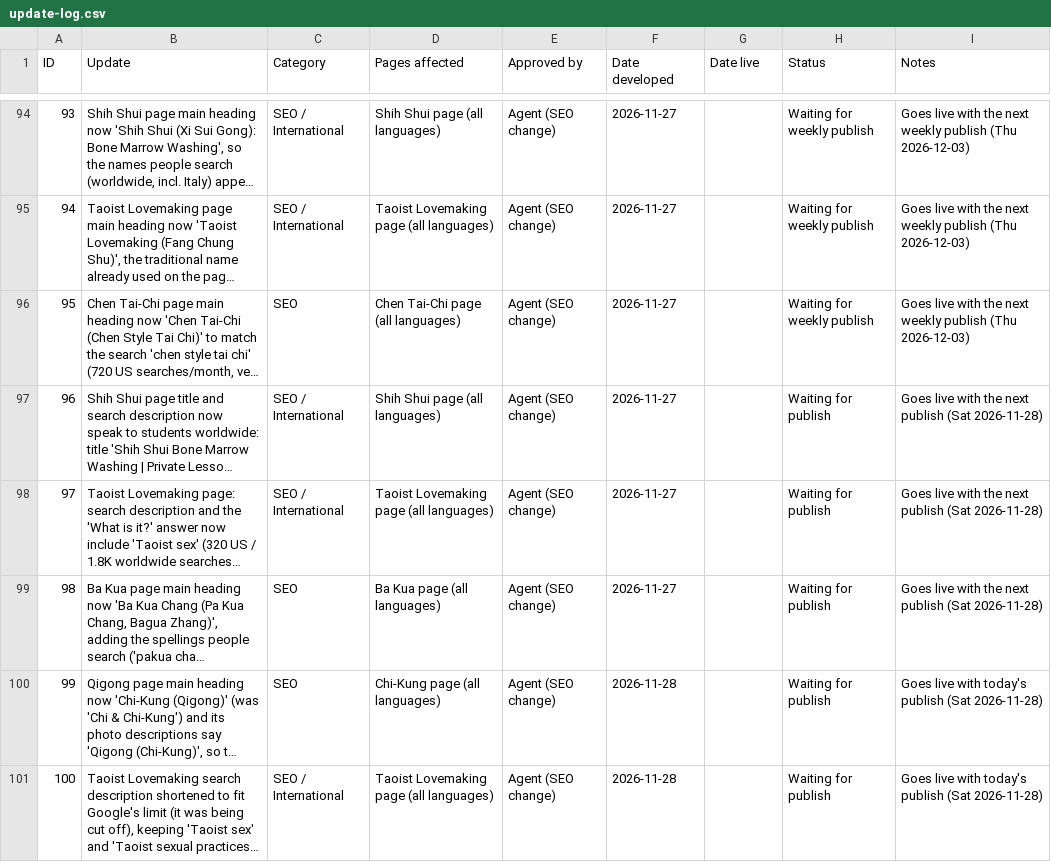
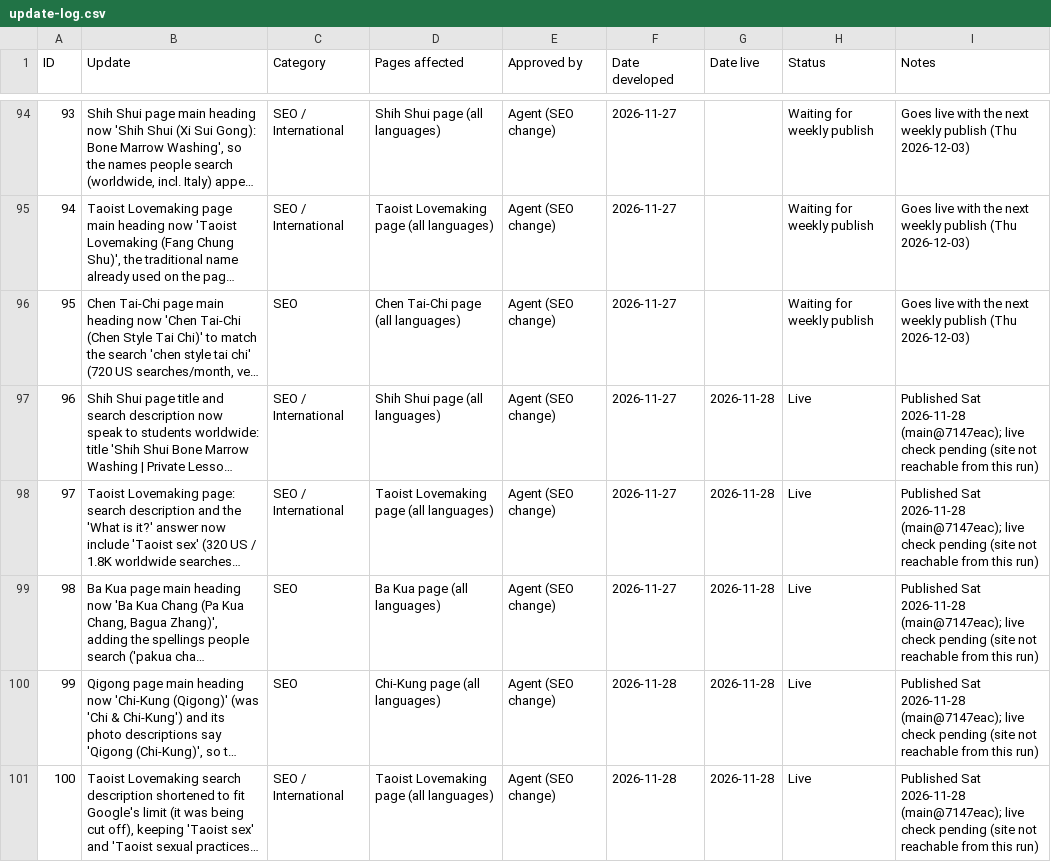
Before and after one commit to siful9h2/l9h, a CSV file: tools/update-log.csv, drawn as a sheet; only a part is shown, gaps mark what is left out; long unchanged cells end in …; the diff names each change by its address in the sheet, - before the commit and + after, or states it on an @@ line.

```diff
--- a/tools/update-log.csv
+++ b/tools/update-log.csv
-G97:G101 (Date live): (empty)
+G97:G101 (Date live): 2026-11-28
-H97:H101 (Status): Waiting for publish
+H97:H101 (Status): Live
-I97:I99 (Notes): Goes live with the next publish (Sat 2026-11-28)
+I97:I99 (Notes): Published Sat 2026-11-28 (main@7147eac); live check pending (site not reachable from this run)
-I100:I101 (Notes): Goes live with today's publish (Sat 2026-11-28)
+I100:I101 (Notes): Published Sat 2026-11-28 (main@7147eac); live check pending (site not reachable from this run)
```
Also changed, not shown: 3 other files.
